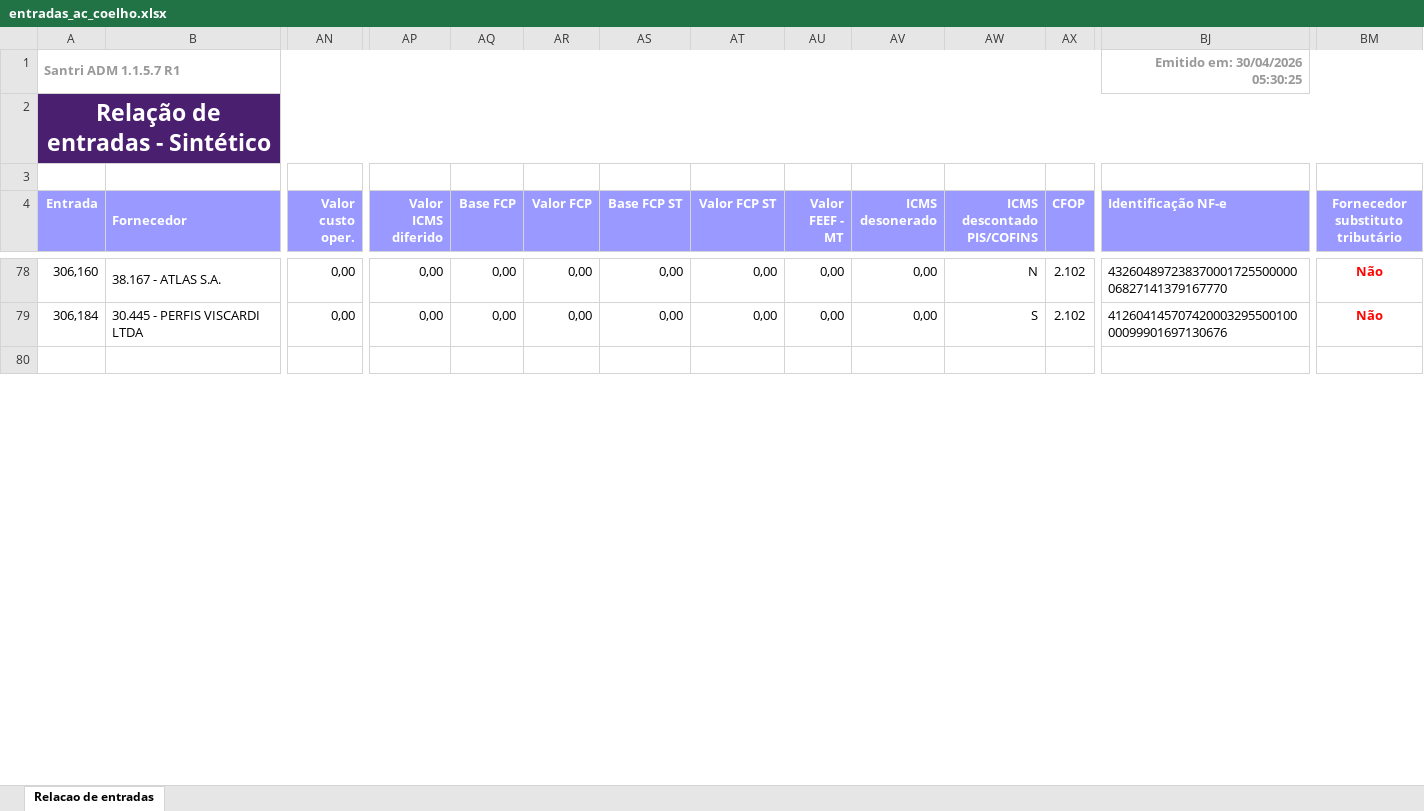
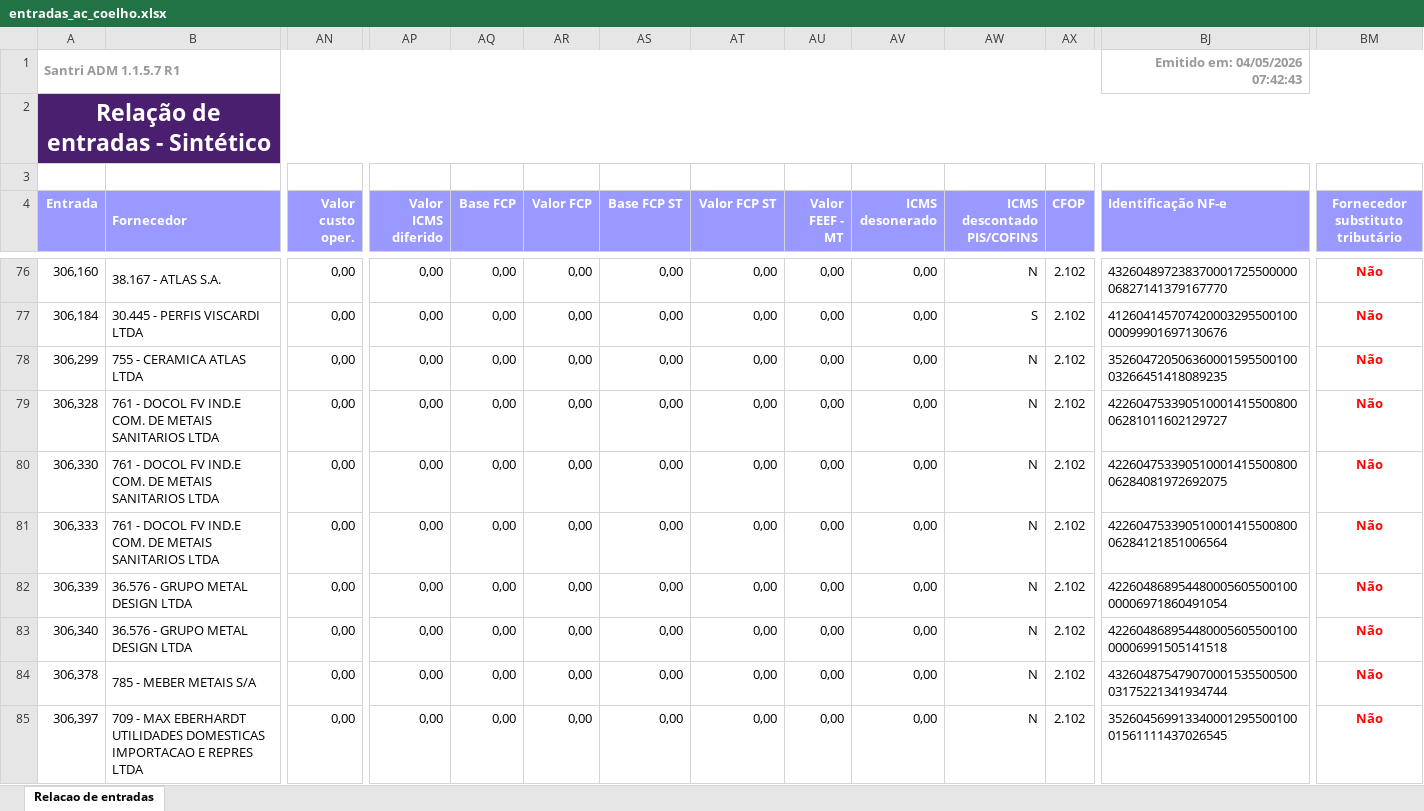
Before and after one commit to ShuuraBr/AGENDAMENTO, an Excel workbook: tratando_tabelas/ac_coelho/entradas_ac_coelho.xlsx, sheet Relacao de entradas, drawn as a sheet; only a part is shown, gaps mark what is left out; the shorter side is filled out with more unchanged rows; values as stored, in another font and other column widths than the file's, no borders; rows hold the shown columns only; the diff covers the shown part only; the diff names each change by its address in the sheet, - before the commit and + after, or states it on an @@ line.

```diff
--- a/tratando_tabelas/ac_coelho/entradas_ac_coelho.xlsx (sheet Relacao de entradas)
+++ b/tratando_tabelas/ac_coelho/entradas_ac_coelho.xlsx (sheet Relacao de entradas)
-BJ1 (Identificação NF-e): Emitido em: 30/04/2026 05:30:25
+BJ1 (Identificação NF-e): Emitido em: 04/05/2026 07:42:43
+row 78: 306,299 | 755 - CERAMICA ATLAS LTDA | 0,00 | 0,00 | 0,00 | 0,00 | 0,00 | 0,00 | 0,00 | 0,00 | N | 2.102 | 35260472050636000159550010003266451418089235 | Não
+row 79: 306,328 | 761 - DOCOL FV IND.E COM. DE METAIS SANITARIOS LTDA | 0,00 | 0,00 | 0,00 | 0,00 | 0,00 | 0,00 | 0,00 | 0,00 | N | 2.102 | 42260475339051000141550080006281011602129727 | Não
+row 80: 306,330 | 761 - DOCOL FV IND.E COM. DE METAIS SANITARIOS LTDA | 0,00 | 0,00 | 0,00 | 0,00 | 0,00 | 0,00 | 0,00 | 0,00 | N | 2.102 | 42260475339051000141550080006284081972692075 | Não
+row 81: 306,333 | 761 - DOCOL FV IND.E COM. DE METAIS SANITARIOS LTDA | 0,00 | 0,00 | 0,00 | 0,00 | 0,00 | 0,00 | 0,00 | 0,00 | N | 2.102 | 42260475339051000141550080006284121851006564 | Não
+row 82: 306,339 | 36.576 - GRUPO METAL DESIGN LTDA | 0,00 | 0,00 | 0,00 | 0,00 | 0,00 | 0,00 | 0,00 | 0,00 | N | 2.102 | 42260486895448000560550010000006971860491054 | Não
+row 83: 306,340 | 36.576 - GRUPO METAL DESIGN LTDA | 0,00 | 0,00 | 0,00 | 0,00 | 0,00 | 0,00 | 0,00 | 0,00 | N | 2.102 | 42260486895448000560550010000006991505141518 | Não
+row 84: 306,378 | 785 - MEBER METAIS S/A | 0,00 | 0,00 | 0,00 | 0,00 | 0,00 | 0,00 | 0,00 | 0,00 | N | 2.102 | 43260487547907000153550050003175221341934744 | Não
+row 85: 306,397 | 709 - MAX EBERHARDT UTILIDADES DOMESTICAS IMPORTACAO E REPRES LTDA | 0,00 | 0,00 | 0,00 | 0,00 | 0,00 | 0,00 | 0,00 | 0,00 | N | 2.102 | 35260456991334000129550010001561111437026545 | Não
```
Also changed, not shown: 1 added row, 2 removed rows and 11 edited cells elsewhere in this sheet, backend/uploads/importacao-relatorio/entradas_lojas.xlsx, tratando_tabelas/finitura/entradas_finitura.xlsx, 8 other files.
